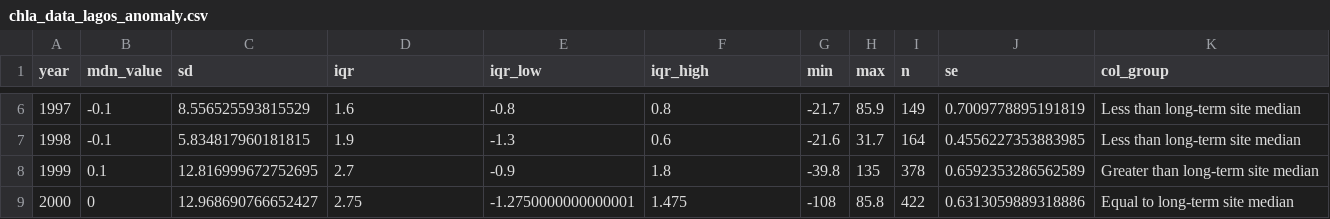
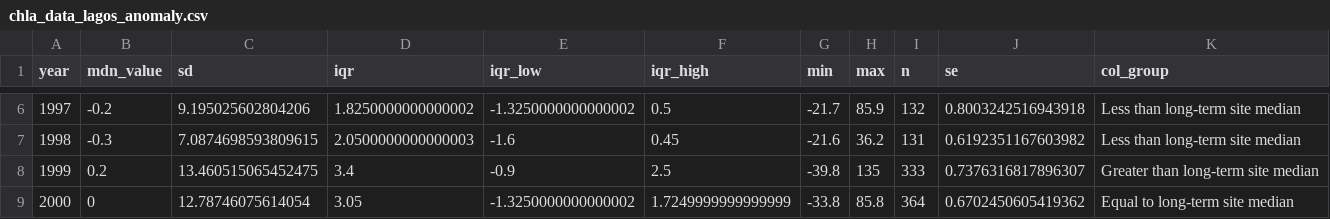
Before and after one commit to USEPA/ri_wq_trends, a CSV file: data/chla_data_lagos_anomaly.csv, drawn as a sheet; only a part is shown, gaps mark what is left out; the diff covers the shown part only.

```diff
--- a/data/chla_data_lagos_anomaly.csv
+++ b/data/chla_data_lagos_anomaly.csv
@@ -6,4 +6,4 @@ year,mdn_value,sd,iqr,iqr_low,iqr_high,min,max,n,se,col_group
-1997,-0.1,8.556525593815529,1.6,-0.8,0.8,-21.7,85.9,149,0.7009778895191819,Less than long-term site median
-1998,-0.1,5.834817960181815,1.9,-1.3,0.6,-21.6,31.7,164,0.4556227353883985,Less than long-term site median
-1999,0.1,12.816999672752695,2.7,-0.9,1.8,-39.8,135,378,0.6592353286562589,Greater than long-term site median
-2000,0,12.968690766652427,2.75,-1.2750000000000001,1.475,-108,85.8,422,0.6313059889318886,Equal to long-term site median
+1997,-0.2,9.195025602804206,1.8250000000000002,-1.3250000000000002,0.5,-21.7,85.9,132,0.8003242516943918,Less than long-term site median
+1998,-0.3,7.0874698593809615,2.0500000000000003,-1.6,0.45,-21.6,36.2,131,0.6192351167603982,Less than long-term site median
+1999,0.2,13.460515065452475,3.4,-0.9,2.5,-39.8,135,333,0.7376316817896307,Greater than long-term site median
+2000,0,12.78746075614054,3.05,-1.3250000000000002,1.7249999999999999,-33.8,85.8,364,0.6702450605419362,Equal to long-term site median
```
Also changed, not shown: 110 edited cells elsewhere in this file, data/lagos_chla_data_anomaly_ts.csv, data/lagos_np_data_anomaly_ts.csv, 44 other files.
